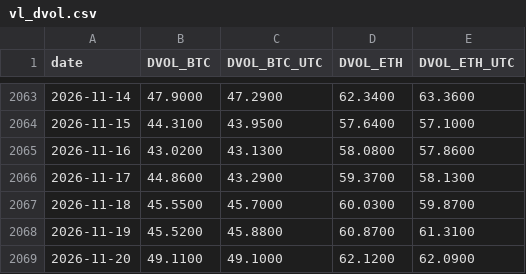
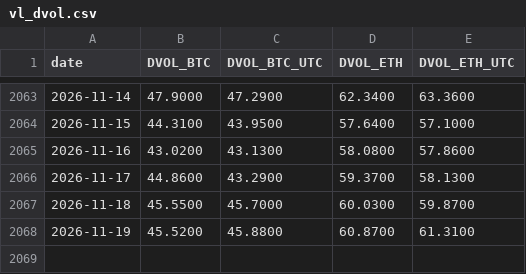
Before and after one commit to seanbmcnulty/mcm-analytics, a CSV file: data/vl_dvol.csv, drawn as a sheet; only a part is shown, gaps mark what is left out.

Commit message:
VIX vs DVOL: change-only ranking spec, blast AppTest case, filled rich/cheap score, drop unfinished UTC candle

```diff
--- a/data/vl_dvol.csv
+++ b/data/vl_dvol.csv
@@ -2068,2 +2068 @@ date,DVOL_BTC,DVOL_BTC_UTC,DVOL_ETH,DVOL_ETH_UTC
 2026-11-19,45.5200,45.8800,60.8700,61.3100
-2026-11-20,49.1100,49.1000,62.1200,62.0900
```
Also changed, not shown: 5 other files.
